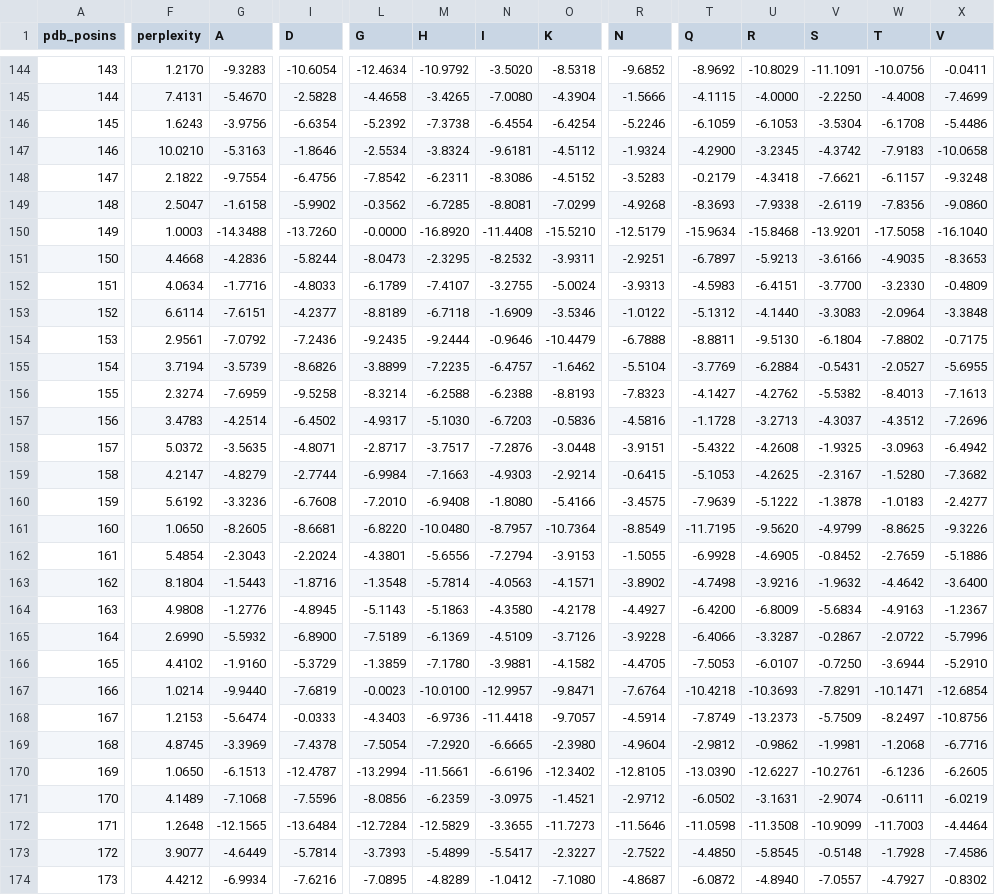
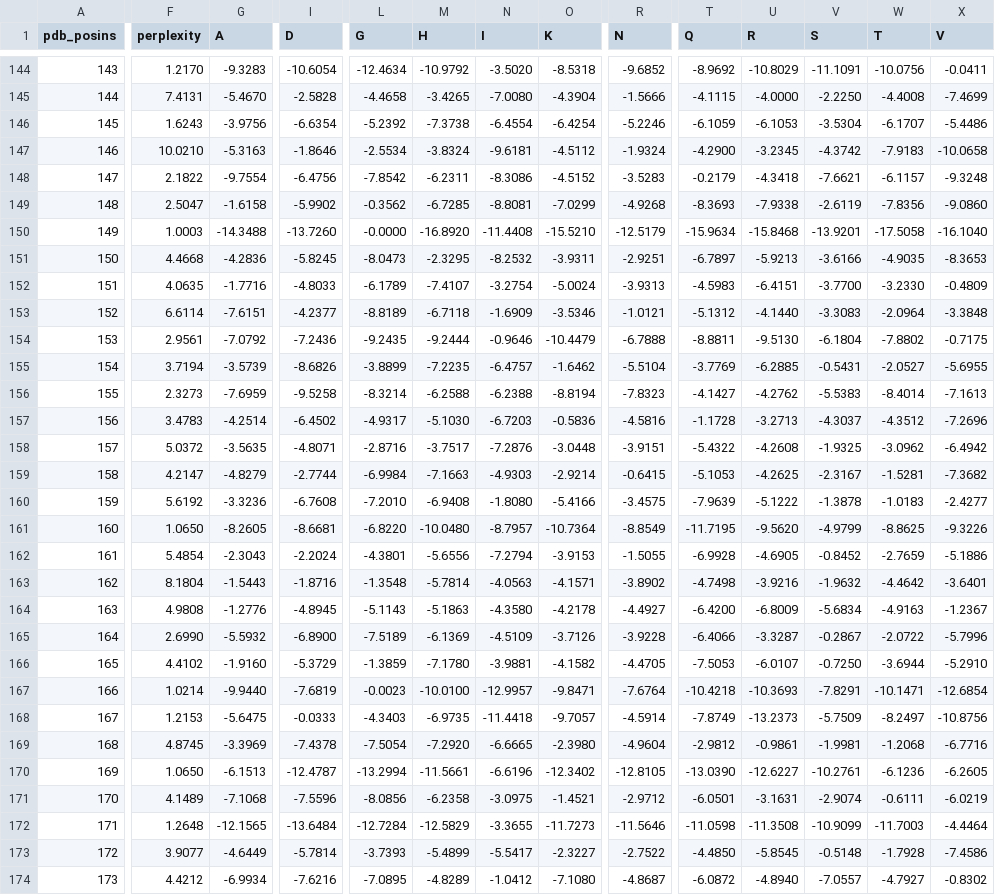
Before and after one commit to AIntibody-with-Immunochem/AntiFold, a CSV file: antifold_output/anti_ClfA_design_16_HT.csv, drawn as a sheet; only a part is shown, gaps mark what is left out; the diff covers the shown part only; the diff names each change by its address in the sheet, - before the commit and + after, or states it on an @@ line.

```diff
--- a/antifold_output/anti_ClfA_design_16_HT.csv
+++ b/antifold_output/anti_ClfA_design_16_HT.csv
-W146 (T): -6.1708
+W146 (T): -6.1707
-I151 (D): -5.8244
+I151 (D): -5.8245
-F152 (perplexity): 4.0634
+F152 (perplexity): 4.0635
-N152 (I): -3.2755
+N152 (I): -3.2754
-R153 (N): -1.0122
+R153 (N): -1.0121
-U155 (R): -6.2884
+U155 (R): -6.2885
-F156 (perplexity): 2.3274
+F156 (perplexity): 2.3273
-O156 (K): -8.8193
+O156 (K): -8.8194
-V156 (S): -5.5382
+V156 (S): -5.5383
-W156 (T): -8.4013
+W156 (T): -8.4014
-L158 (G): -2.8717
+L158 (G): -2.8716
-W158 (T): -3.0963
+W158 (T): -3.0962
-W159 (T): -1.5280
+W159 (T): -1.5281
-X163 (V): -3.6400
+X163 (V): -3.6401
-G168 (A): -5.6474
+G168 (A): -5.6475
-M168 (H): -6.9736
+M168 (H): -6.9735
-U169 (R): -0.9862
+U169 (R): -0.9861
-M171 (H): -6.2359
+M171 (H): -6.2358
-T171 (Q): -6.0502
+T171 (Q): -6.0501
```
Also changed, not shown: 145 edited cells elsewhere in this file, 8 other files.
